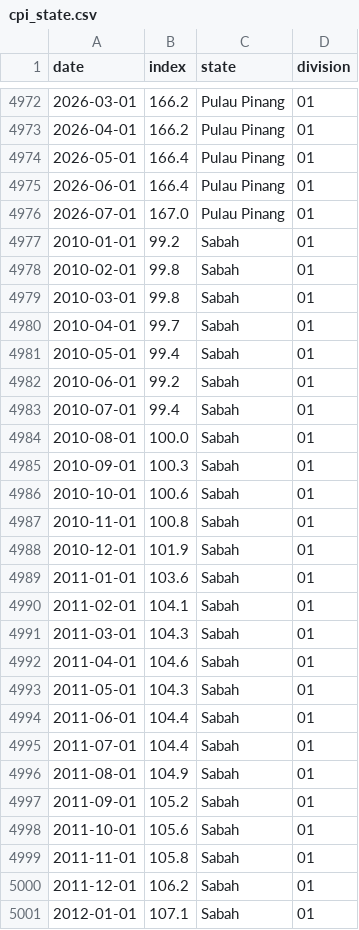
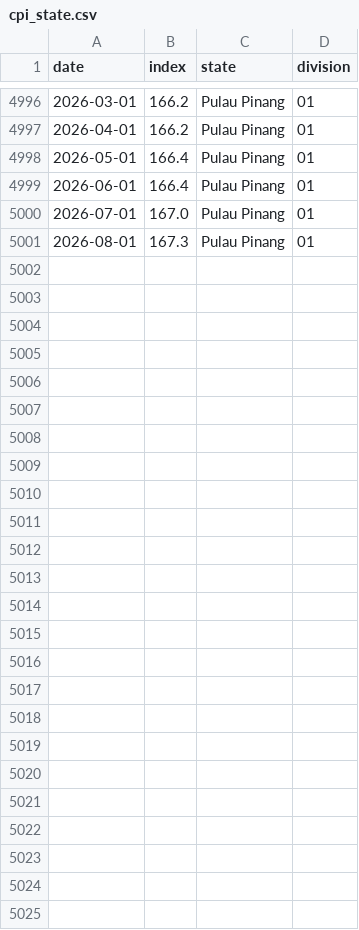
Before and after one commit to teckann/dosm-2026, a CSV file: data/raw/economic/cpi_state.csv, drawn as a sheet; only a part is shown, gaps mark what is left out; removed rows and columns are numbered as before the commit, all else as after; the diff covers the shown part only; the diff names each change by its address in the sheet, - before the commit and + after, or states it on an @@ line.

Commit message:
refactor: refine the dataset with DOSM and CKAN APIs

```diff
--- a/data/raw/economic/cpi_state.csv
+++ b/data/raw/economic/cpi_state.csv
-row 4977: 2010-01-01 | 99.2 | Sabah | 01
-row 4978: 2010-02-01 | 99.8 | Sabah | 01
-row 4979: 2010-03-01 | 99.8 | Sabah | 01
-row 4980: 2010-04-01 | 99.7 | Sabah | 01
-row 4981: 2010-05-01 | 99.4 | Sabah | 01
-row 4982: 2010-06-01 | 99.2 | Sabah | 01
-row 4983: 2010-07-01 | 99.4 | Sabah | 01
-row 4984: 2010-08-01 | 100.0 | Sabah | 01
-row 4985: 2010-09-01 | 100.3 | Sabah | 01
-row 4986: 2010-10-01 | 100.6 | Sabah | 01
-row 4987: 2010-11-01 | 100.8 | Sabah | 01
-row 4988: 2010-12-01 | 101.9 | Sabah | 01
-row 4989: 2011-01-01 | 103.6 | Sabah | 01
-row 4990: 2011-02-01 | 104.1 | Sabah | 01
-row 4991: 2011-03-01 | 104.3 | Sabah | 01
-row 4992: 2011-04-01 | 104.6 | Sabah | 01
-row 4993: 2011-05-01 | 104.3 | Sabah | 01
-row 4994: 2011-06-01 | 104.4 | Sabah | 01
-row 4995: 2011-07-01 | 104.4 | Sabah | 01
-row 4996: 2011-08-01 | 104.9 | Sabah | 01
-row 4997: 2011-09-01 | 105.2 | Sabah | 01
-row 4998: 2011-10-01 | 105.6 | Sabah | 01
-row 4999: 2011-11-01 | 105.8 | Sabah | 01
-row 5000: 2011-12-01 | 106.2 | Sabah | 01
-row 5001: 2012-01-01 | 107.1 | Sabah | 01
+row 5001: 2026-08-01 | 167.3 | Pulau Pinang | 01
```
Also changed, not shown: 24 added rows elsewhere in this file, 15 other files.
